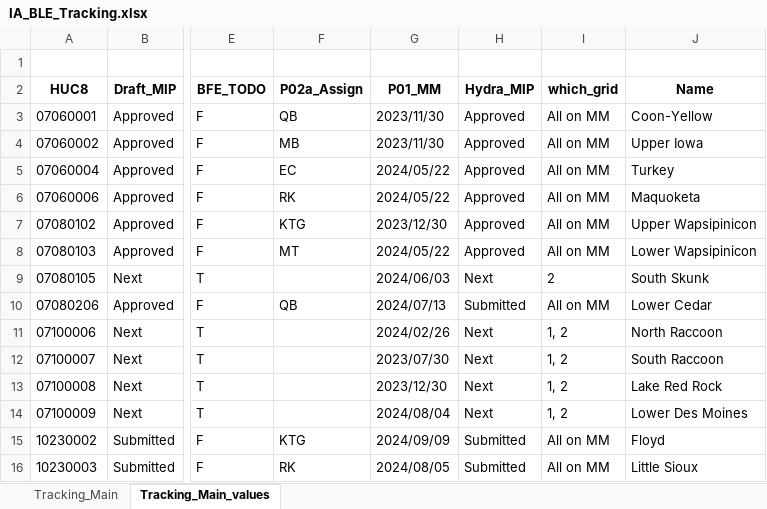
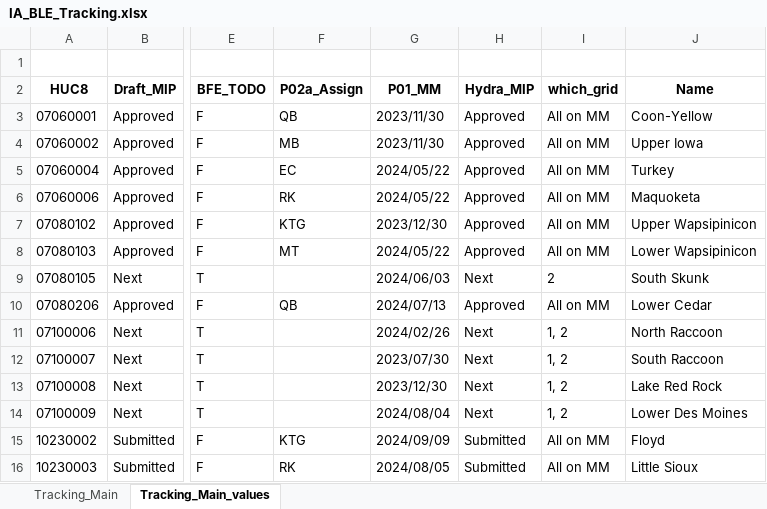
Before and after one commit to t968rs/IA_BLE_tracking, an Excel workbook: data/tables/IA_BLE_Tracking.xlsx, sheet Tracking_Main_values, drawn as a sheet; only a part is shown, gaps mark what is left out; values as stored, in another font and other column widths than the file's, no borders; the diff names each change by its address in the sheet, - before the commit and + after, or states it on an @@ line.

```diff
--- a/data/tables/IA_BLE_Tracking.xlsx (sheet Tracking_Main_values)
+++ b/data/tables/IA_BLE_Tracking.xlsx (sheet Tracking_Main_values)
-H10 (Hydra_MIP): Submitted
+H10 (Hydra_MIP): Approved
```
Also changed, not shown: 2 other files.
